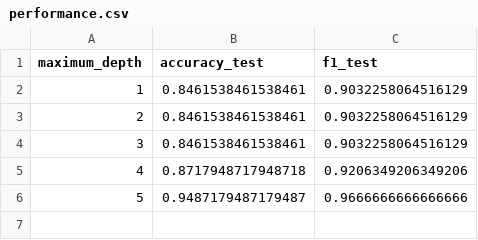
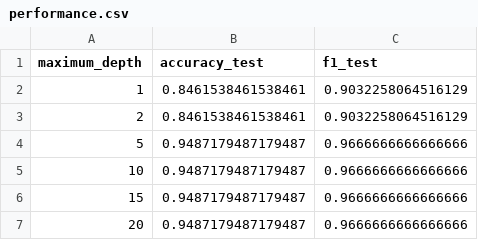
Before and after one commit to weifengsiew/machine-learning-from-scratch, a CSV file: results/parkinsons/DecisionTree/performance.csv, drawn as a sheet; removed rows and columns are numbered as before the commit, all else as after; the diff names each change by its address in the sheet, - before the commit and + after, or states it on an @@ line.

```diff
--- a/results/parkinsons/DecisionTree/performance.csv
+++ b/results/parkinsons/DecisionTree/performance.csv
-row 4: 3 | 0.8461538461538461 | 0.9032258064516129
-row 5: 4 | 0.8717948717948718 | 0.9206349206349206
+row 5: 10 | 0.9487179487179487 | 0.9666666666666666
+row 6: 15 | 0.9487179487179487 | 0.9666666666666666
+row 7: 20 | 0.9487179487179487 | 0.9666666666666666
```
Also changed, not shown: results/parkinsons/KNN/performance.csv, 5 other files.
